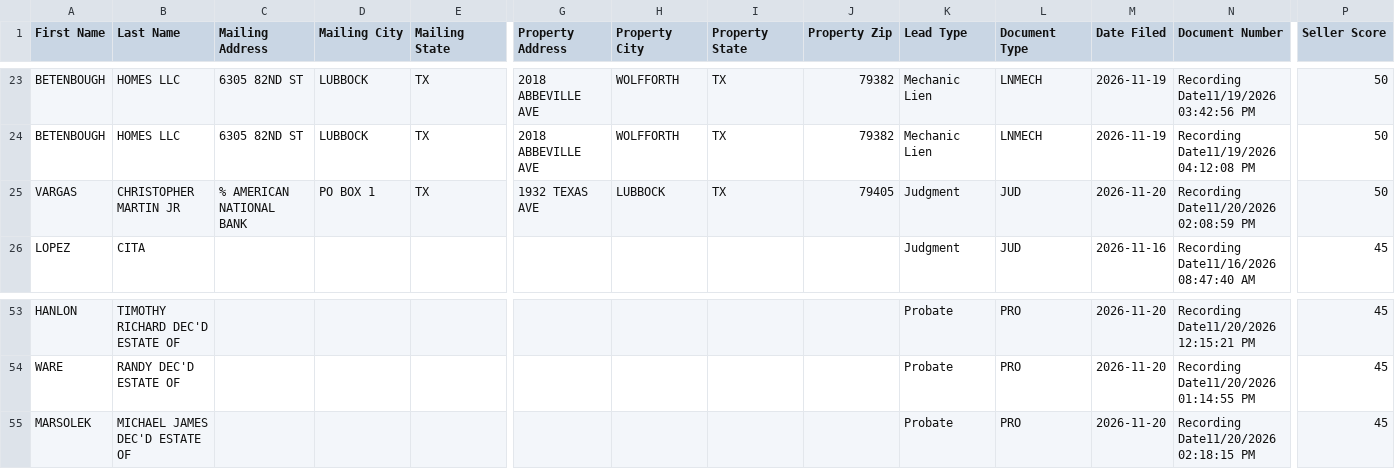
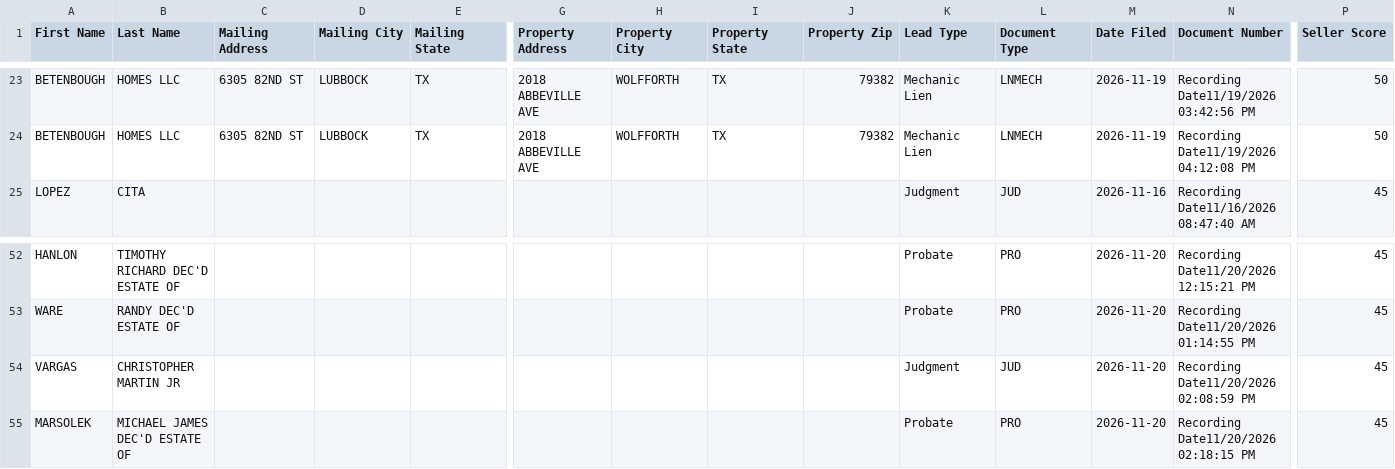
Before and after one commit to Electrumtexas/lubbock-intel, a CSV file: data/ghl_export.csv, drawn as a sheet; only a part is shown, gaps mark what is left out; removed rows and columns are numbered as before the commit, all else as after; rows hold the shown columns only; the diff names each change by its address in the sheet, - before the commit and + after, or states it on an @@ line.

```diff
--- a/data/ghl_export.csv
+++ b/data/ghl_export.csv
-row 25: VARGAS | CHRISTOPHER MARTIN JR | % AMERICAN NATIONAL BANK | PO BOX 1 | TX | 1932 TEXAS AVE | LUBBOCK | TX | 79405 | Judgment | JUD | 2026-11-20 | Recording Date11/20/2026 02:08:59 PM | 50
+row 54: VARGAS | CHRISTOPHER MARTIN JR |  |  |  |  |  |  |  | Judgment | JUD | 2026-11-20 | Recording Date11/20/2026 02:08:59 PM | 45
```
Also changed, not shown: 5 other files.
